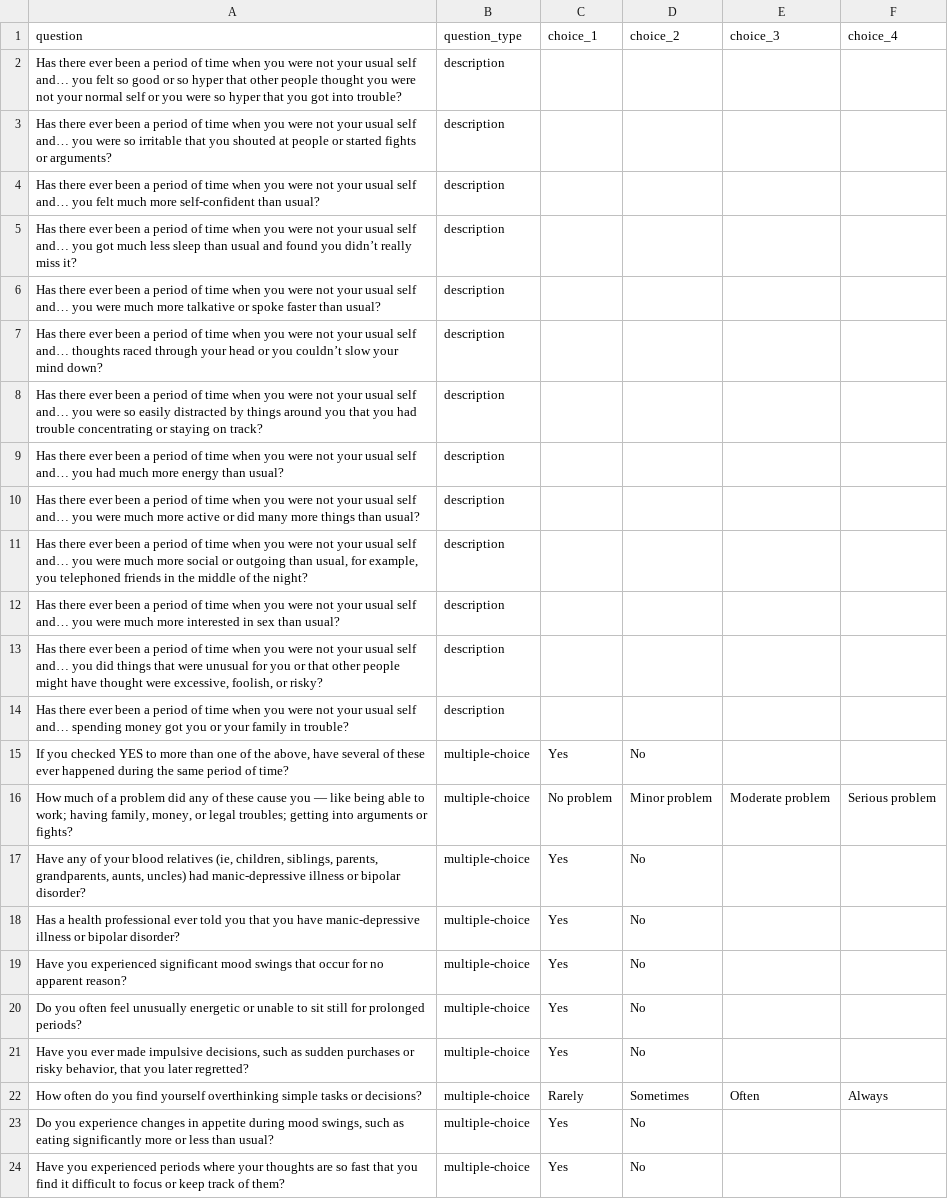
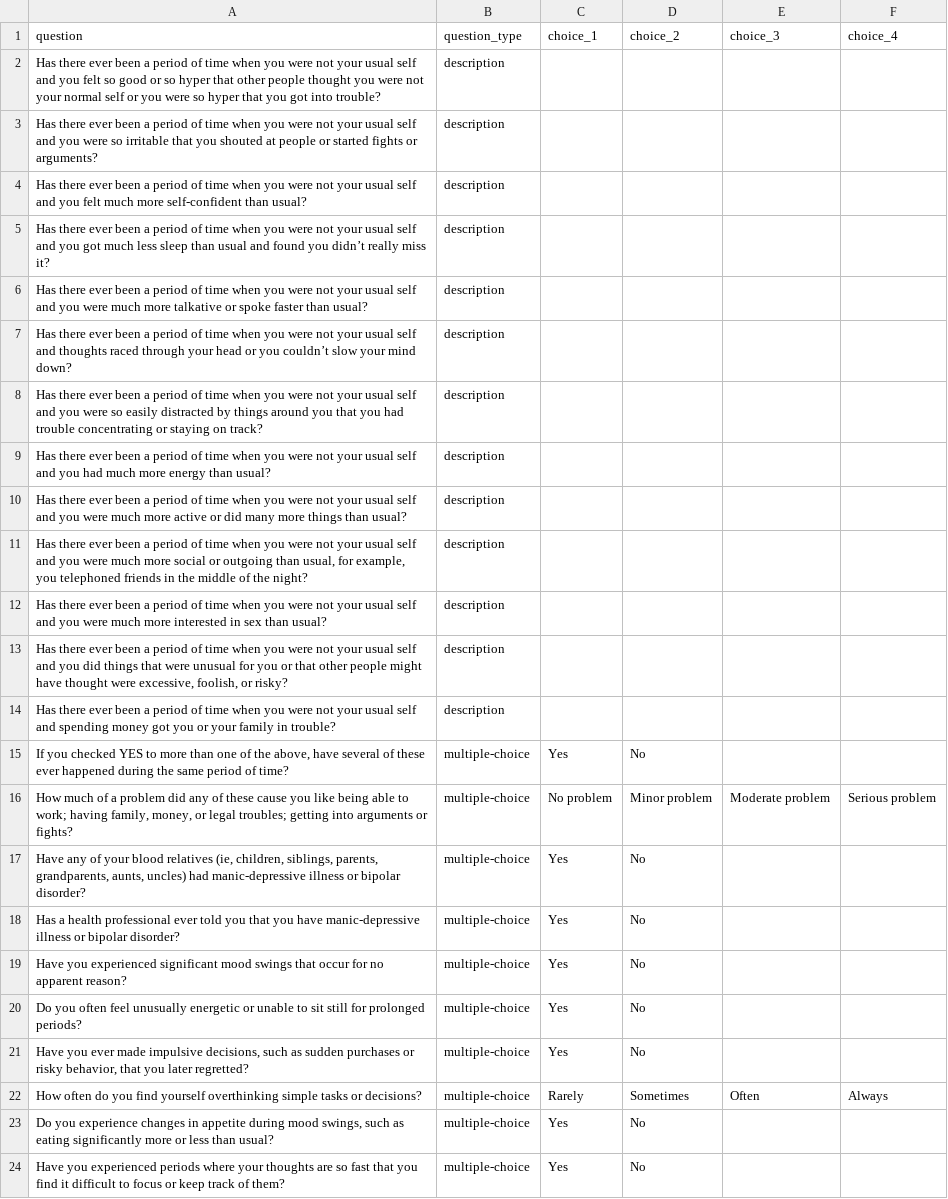
Before and after one commit to Mohammadhsiavash/MentalModes, a CSV file: data/MDQ_Screener_Questions.csv, drawn as a sheet.

Commit message:
edited

```diff
--- a/data/MDQ_Screener_Questions.csv
+++ b/data/MDQ_Screener_Questions.csv
@@ -1,17 +1,17 @@
 question,question_type,choice_1,choice_2,choice_3,choice_4
-Has there ever been a period of time when you were not your usual self and… you felt so good or so hyper that other people thought you were not your normal self or you were so hyper that you got into trouble?,description,,,,
-Has there ever been a period of time when you were not your usual self and… you were so irritable that you shouted at people or started fights or arguments?,description,,,,
-Has there ever been a period of time when you were not your usual self and… you felt much more self-confident than usual?,description,,,,
-Has there ever been a period of time when you were not your usual self and… you got much less sleep than usual and found you didn’t really miss it?,description,,,,
-Has there ever been a period of time when you were not your usual self and… you were much more talkative or spoke faster than usual?,description,,,,
-Has there ever been a period of time when you were not your usual self and… thoughts raced through your head or you couldn’t slow your mind down?,description,,,,
-Has there ever been a period of time when you were not your usual self and… you were so easily distracted by things around you that you had trouble concentrating or staying on track?,description,,,,
-Has there ever been a period of time when you were not your usual self and… you had much more energy than usual?,description,,,,
-Has there ever been a period of time when you were not your usual self and… you were much more active or did many more things than usual?,description,,,,
-"Has there ever been a period of time when you were not your usual self and… you were much more social or outgoing than usual, for example, you telephoned friends in the middle of the night?",description,,,,
-Has there ever been a period of time when you were not your usual self and… you were much more interested in sex than usual?,description,,,,
-"Has there ever been a period of time when you were not your usual self and… you did things that were unusual for you or that other people might have thought were excessive, foolish, or risky?",description,,,,
-Has there ever been a period of time when you were not your usual self and… spending money got you or your family in trouble?,description,,,,
+Has there ever been a period of time when you were not your usual self and you felt so good or so hyper that other people thought you were not your normal self or you were so hyper that you got into trouble?,description,,,,
+Has there ever been a period of time when you were not your usual self and you were so irritable that you shouted at people or started fights or arguments?,description,,,,
+Has there ever been a period of time when you were not your usual self and you felt much more self-confident than usual?,description,,,,
+Has there ever been a period of time when you were not your usual self and you got much less sleep than usual and found you didn’t really miss it?,description,,,,
+Has there ever been a period of time when you were not your usual self and you were much more talkative or spoke faster than usual?,description,,,,
+Has there ever been a period of time when you were not your usual self and thoughts raced through your head or you couldn’t slow your mind down?,description,,,,
+Has there ever been a period of time when you were not your usual self and you were so easily distracted by things around you that you had trouble concentrating or staying on track?,description,,,,
+Has there ever been a period of time when you were not your usual self and you had much more energy than usual?,description,,,,
+Has there ever been a period of time when you were not your usual self and you were much more active or did many more things than usual?,description,,,,
+"Has there ever been a period of time when you were not your usual self and you were much more social or outgoing than usual, for example, you telephoned friends in the middle of the night?",description,,,,
+Has there ever been a period of time when you were not your usual self and you were much more interested in sex than usual?,description,,,,
+"Has there ever been a period of time when you were not your usual self and you did things that were unusual for you or that other people might have thought were excessive, foolish, or risky?",description,,,,
+Has there ever been a period of time when you were not your usual self and spending money got you or your family in trouble?,description,,,,
 "If you checked YES to more than one of the above, have several of these ever happened during the same period of time?",multiple-choice,Yes,No,,
-"How much of a problem did any of these cause you — like being able to work; having family, money, or legal troubles; getting into arguments or fights?",multiple-choice,No problem,Minor problem,Moderate problem,Serious problem
+"How much of a problem did any of these cause you  like being able to work; having family, money, or legal troubles; getting into arguments or fights?",multiple-choice,No problem,Minor problem,Moderate problem,Serious problem
 "Have any of your blood relatives (ie, children, siblings, parents, grandparents, aunts, uncles) had manic-depressive illness or bipolar disorder?",multiple-choice,Yes,No,,
```
